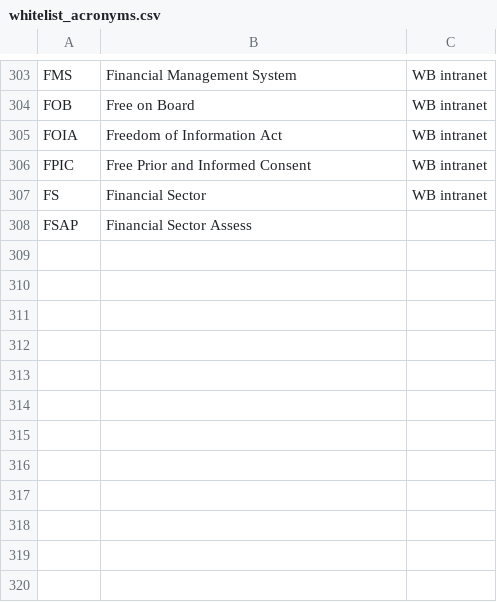
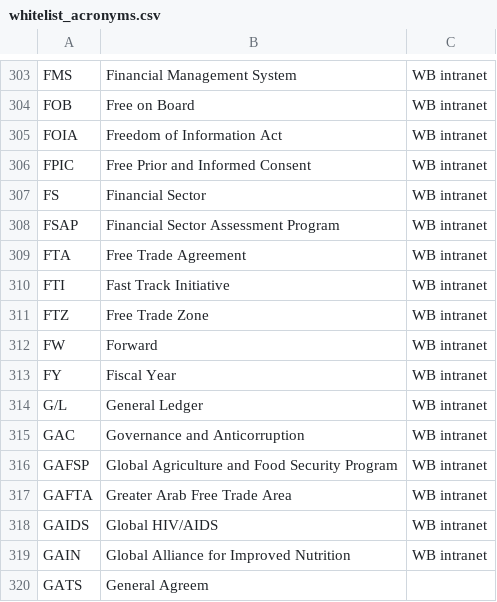
Before and after one commit to Matheusoz/el-processing-tools-wb, a CSV file: data/whitelists/whitelists/whitelist_acronyms.csv, drawn as a sheet; only a part is shown, gaps mark what is left out.

```diff
--- a/data/whitelists/whitelists/whitelist_acronyms.csv
+++ b/data/whitelists/whitelists/whitelist_acronyms.csv
@@ -307,2 +307,14 @@ FPIC, Free Prior and Informed Consent,WB intranet
 FS, Financial Sector,WB intranet
-FSAP, Financial Sector Assess
+FSAP, Financial Sector Assessment Program,WB intranet
+FTA, Free Trade Agreement,WB intranet
+FTI, Fast Track Initiative,WB intranet
+FTZ, Free Trade Zone,WB intranet
+FW, Forward,WB intranet
+FY, Fiscal Year,WB intranet
+G/L, General Ledger,WB intranet
+GAC, Governance and Anticorruption,WB intranet
+GAFSP, Global Agriculture and Food Security Program,WB intranet
+GAFTA, Greater Arab Free Trade Area,WB intranet
+GAIDS, Global HIV/AIDS,WB intranet
+GAIN, Global Alliance for Improved Nutrition,WB intranet
+GATS, General Agreem
```
